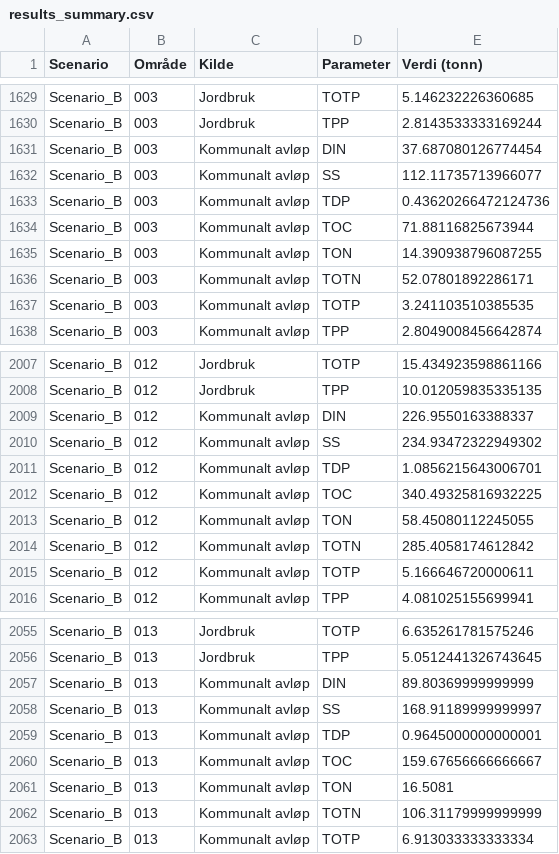
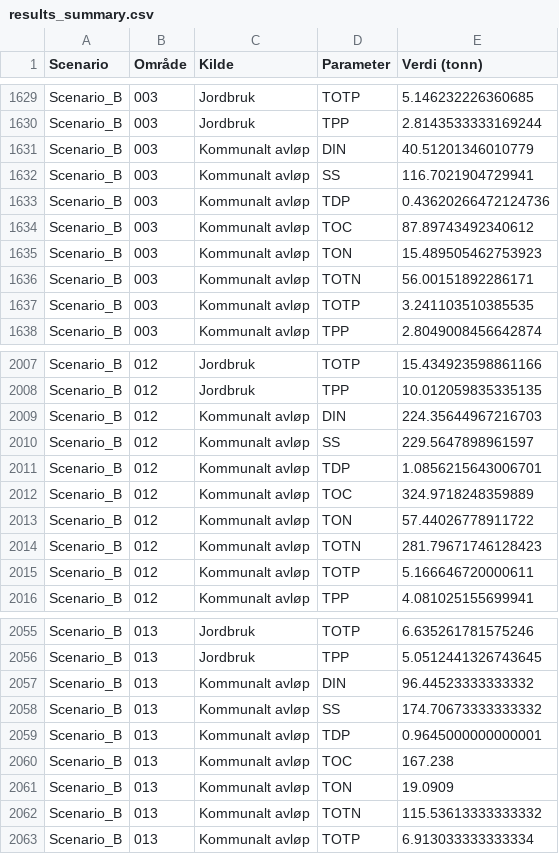
Before and after one commit to NIVANorge/oslomod_phase3_teotil, a CSV file: data/results_summary.csv, drawn as a sheet; only a part is shown, gaps mark what is left out; the diff covers the shown part only.

```diff
--- a/data/results_summary.csv
+++ b/data/results_summary.csv
@@ -1630,8 +1630,8 @@ Scenario_B,003,Jordbruk,TOTP,5.146232226360685
 Scenario_B,003,Jordbruk,TPP,2.8143533333169244
-Scenario_B,003,Kommunalt avløp,DIN,37.687080126774454
-Scenario_B,003,Kommunalt avløp,SS,112.11735713966077
+Scenario_B,003,Kommunalt avløp,DIN,40.51201346010779
+Scenario_B,003,Kommunalt avløp,SS,116.7021904729941
 Scenario_B,003,Kommunalt avløp,TDP,0.43620266472124736
-Scenario_B,003,Kommunalt avløp,TOC,71.88116825673944
-Scenario_B,003,Kommunalt avløp,TON,14.390938796087255
-Scenario_B,003,Kommunalt avløp,TOTN,52.07801892286171
+Scenario_B,003,Kommunalt avløp,TOC,87.89743492340612
+Scenario_B,003,Kommunalt avløp,TON,15.489505462753923
+Scenario_B,003,Kommunalt avløp,TOTN,56.00151892286171
 Scenario_B,003,Kommunalt avløp,TOTP,3.241103510385535
@@ -2008,8 +2008,8 @@ Scenario_B,012,Jordbruk,TOTP,15.434923598861166
 Scenario_B,012,Jordbruk,TPP,10.012059835335135
-Scenario_B,012,Kommunalt avløp,DIN,226.9550163388337
-Scenario_B,012,Kommunalt avløp,SS,234.93472322949302
+Scenario_B,012,Kommunalt avløp,DIN,224.35644967216703
+Scenario_B,012,Kommunalt avløp,SS,229.5647898961597
 Scenario_B,012,Kommunalt avløp,TDP,1.0856215643006701
-Scenario_B,012,Kommunalt avløp,TOC,340.49325816932225
-Scenario_B,012,Kommunalt avløp,TON,58.45080112245055
-Scenario_B,012,Kommunalt avløp,TOTN,285.4058174612842
+Scenario_B,012,Kommunalt avløp,TOC,324.9718248359889
+Scenario_B,012,Kommunalt avløp,TON,57.44026778911722
+Scenario_B,012,Kommunalt avløp,TOTN,281.79671746128423
 Scenario_B,012,Kommunalt avløp,TOTP,5.166646720000611
@@ -2056,8 +2056,8 @@ Scenario_B,013,Jordbruk,TOTP,6.635261781575246
 Scenario_B,013,Jordbruk,TPP,5.0512441326743645
-Scenario_B,013,Kommunalt avløp,DIN,89.80369999999999
-Scenario_B,013,Kommunalt avløp,SS,168.91189999999997
+Scenario_B,013,Kommunalt avløp,DIN,96.44523333333332
+Scenario_B,013,Kommunalt avløp,SS,174.70673333333332
 Scenario_B,013,Kommunalt avløp,TDP,0.9645000000000001
-Scenario_B,013,Kommunalt avløp,TOC,159.67656666666667
-Scenario_B,013,Kommunalt avløp,TON,16.5081
-Scenario_B,013,Kommunalt avløp,TOTN,106.31179999999999
+Scenario_B,013,Kommunalt avløp,TOC,167.238
+Scenario_B,013,Kommunalt avløp,TON,19.0909
+Scenario_B,013,Kommunalt avløp,TOTN,115.53613333333332
 Scenario_B,013,Kommunalt avløp,TOTP,6.913033333333334
```
Also changed, not shown: 29 edited cells elsewhere in this file, 20 other files.
